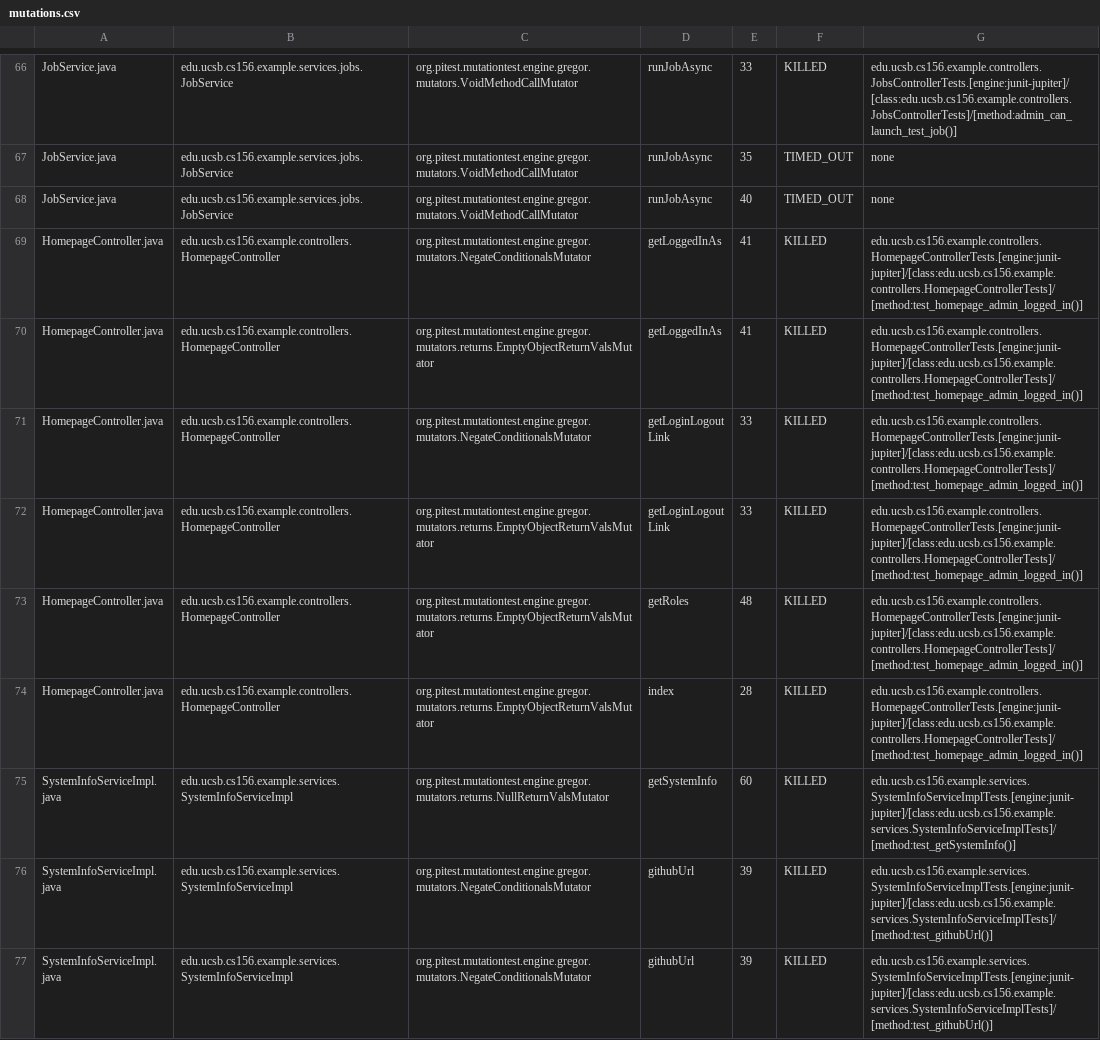
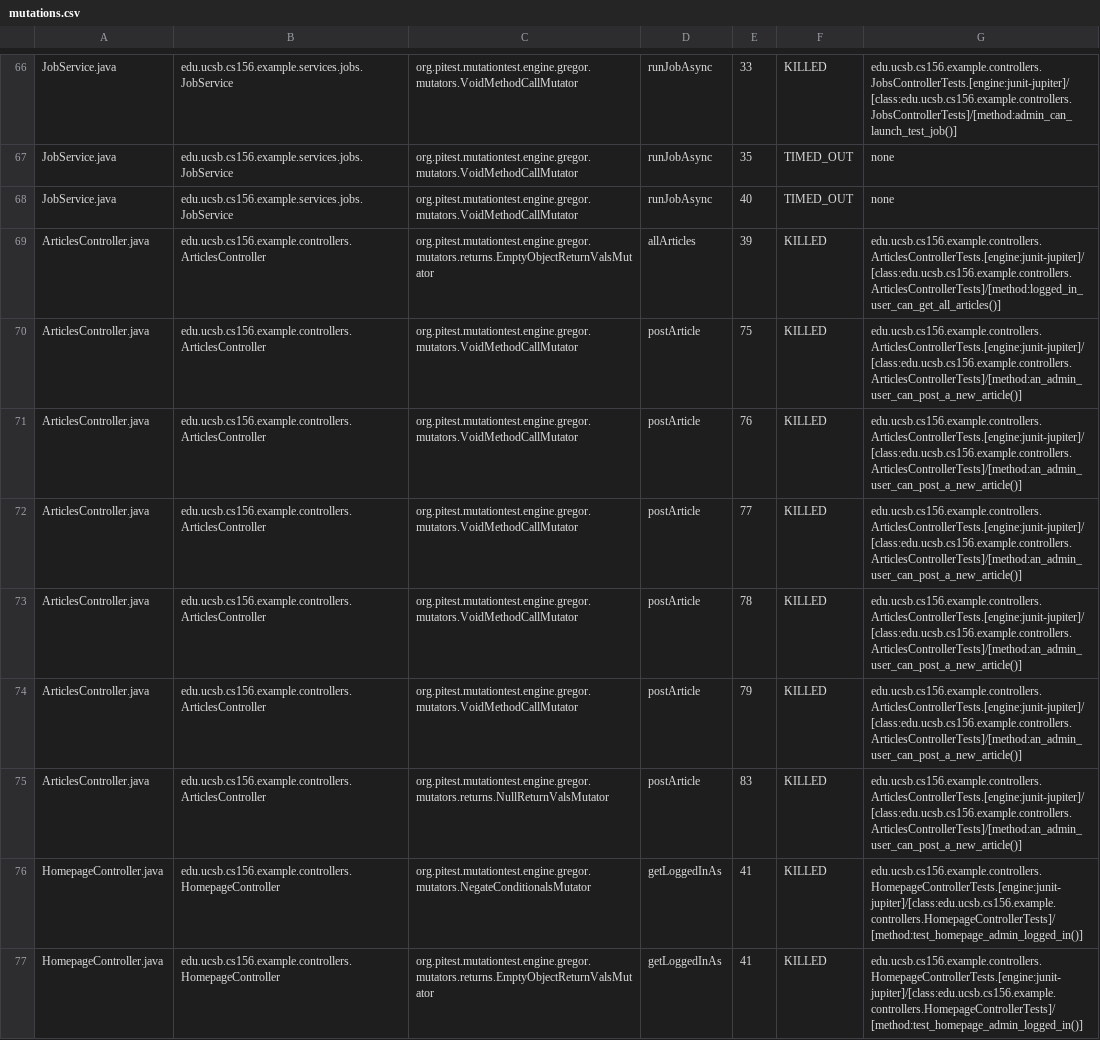
Before and after one commit to ucsb-cs156-f25/team01-f25-02, a CSV file: pitest/mutations.csv, drawn as a sheet; only a part is shown, gaps mark what is left out; the shorter side is filled out with more unchanged rows.

Commit message:
Deploying to gh-pages from @ ucsb-cs156-f25/team01-f25-02@6980c9b3f712a241291cde9ee3e298623e56d262 🚀

```diff
--- a/pitest/mutations.csv
+++ b/pitest/mutations.csv
@@ -68,2 +68,9 @@ JobService.java,edu.ucsb.cs156.example.services.jobs.JobService,org.pitest.mutat
 JobService.java,edu.ucsb.cs156.example.services.jobs.JobService,org.pitest.mutationtest.engine.gregor.mutators.VoidMethodCallMutator,runJobAsync,40,TIMED_OUT,none
+ArticlesController.java,edu.ucsb.cs156.example.controllers.ArticlesController,org.pitest.mutationtest.engine.gregor.mutators.returns.EmptyObjectReturnValsMutator,allArticles,39,KILLED,edu.ucsb.cs156.example.controllers.ArticlesControllerTests.[engine:junit-jupiter]/[class:edu.ucsb.cs156.example.controllers.ArticlesControllerTests]/[method:logged_in_user_can_get_all_articles()]
+ArticlesController.java,edu.ucsb.cs156.example.controllers.ArticlesController,org.pitest.mutationtest.engine.gregor.mutators.VoidMethodCallMutator,postArticle,75,KILLED,edu.ucsb.cs156.example.controllers.ArticlesControllerTests.[engine:junit-jupiter]/[class:edu.ucsb.cs156.example.controllers.ArticlesControllerTests]/[method:an_admin_user_can_post_a_new_article()]
+ArticlesController.java,edu.ucsb.cs156.example.controllers.ArticlesController,org.pitest.mutationtest.engine.gregor.mutators.VoidMethodCallMutator,postArticle,76,KILLED,edu.ucsb.cs156.example.controllers.ArticlesControllerTests.[engine:junit-jupiter]/[class:edu.ucsb.cs156.example.controllers.ArticlesControllerTests]/[method:an_admin_user_can_post_a_new_article()]
+ArticlesController.java,edu.ucsb.cs156.example.controllers.ArticlesController,org.pitest.mutationtest.engine.gregor.mutators.VoidMethodCallMutator,postArticle,77,KILLED,edu.ucsb.cs156.example.controllers.ArticlesControllerTests.[engine:junit-jupiter]/[class:edu.ucsb.cs156.example.controllers.ArticlesControllerTests]/[method:an_admin_user_can_post_a_new_article()]
+ArticlesController.java,edu.ucsb.cs156.example.controllers.ArticlesController,org.pitest.mutationtest.engine.gregor.mutators.VoidMethodCallMutator,postArticle,78,KILLED,edu.ucsb.cs156.example.controllers.ArticlesControllerTests.[engine:junit-jupiter]/[class:edu.ucsb.cs156.example.controllers.ArticlesControllerTests]/[method:an_admin_user_can_post_a_new_article()]
+ArticlesController.java,edu.ucsb.cs156.example.controllers.ArticlesController,org.pitest.mutationtest.engine.gregor.mutators.VoidMethodCallMutator,postArticle,79,KILLED,edu.ucsb.cs156.example.controllers.ArticlesControllerTests.[engine:junit-jupiter]/[class:edu.ucsb.cs156.example.controllers.ArticlesControllerTests]/[method:an_admin_user_can_post_a_new_article()]
+ArticlesController.java,edu.ucsb.cs156.example.controllers.ArticlesController,org.pitest.mutationtest.engine.gregor.mutators.returns.NullReturnValsMutator,postArticle,83,KILLED,edu.ucsb.cs156.example.controllers.ArticlesControllerTests.[engine:junit-jupiter]/[class:edu.ucsb.cs156.example.controllers.ArticlesControllerTests]/[method:an_admin_user_can_post_a_new_article()]
 HomepageController.java,edu.ucsb.cs156.example.controllers.HomepageController,org.pitest.mutationtest.engine.gregor.mutators.NegateConditionalsMutator,getLoggedInAs,41,KILLED,edu.ucsb.cs156.example.controllers.HomepageControllerTests.[engine:junit-jupiter]/[class:edu.ucsb.cs156.example.controllers.HomepageControllerTests]/[method:test_homepage_admin_logged_in()]
```
Also changed, not shown: 19 other files.
